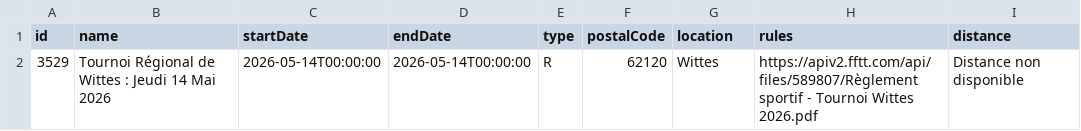
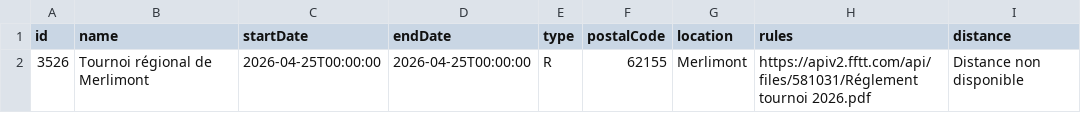
Before and after one commit to dcuenot/scrape_tournaments, a CSV file: csv/new_tournaments.csv, drawn as a sheet.

```diff
--- a/csv/new_tournaments.csv
+++ b/csv/new_tournaments.csv
@@ -1,2 +1,2 @@
 id,name,startDate,endDate,type,postalCode,location,rules,distance
-3529,Tournoi Régional de Wittes : Jeudi 14 Mai 2026,2026-05-14T00:00:00,2026-05-14T00:00:00,R,62120,Wittes,https://apiv2.fftt.com/api/files/589807/Règlement sportif - Tournoi Wittes 2026.pdf,Distance non disponible
+3526,Tournoi régional de Merlimont,2026-04-25T00:00:00,2026-04-25T00:00:00,R,62155,Merlimont,https://apiv2.fftt.com/api/files/581031/Réglement tournoi 2026.pdf,Distance non disponible
```
Also changed, not shown: csv/tournois.csv.
